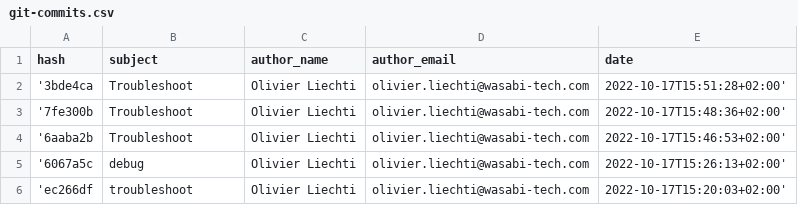
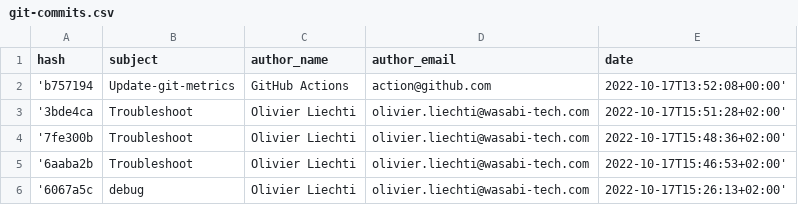
Before and after one commit to AvaliaSystems/gh-actions-git-metrics, a CSV file: output/git-commits.csv, drawn as a sheet; only a part is shown; the shorter side is filled out with more unchanged rows.

```diff
--- a/output/git-commits.csv
+++ b/output/git-commits.csv
@@ -1,2 +1,3 @@
 hash,subject,author_name,author_email,date
+'b757194,"Update-git-metrics","GitHub Actions",action@github.com,2022-10-17T13:52:08+00:00'
 '3bde4ca,"Troubleshoot","Olivier Liechti",olivier.liechti@wasabi-tech.com,2022-10-17T15:51:28+02:00'
```
Also changed, not shown: 4 other files.
